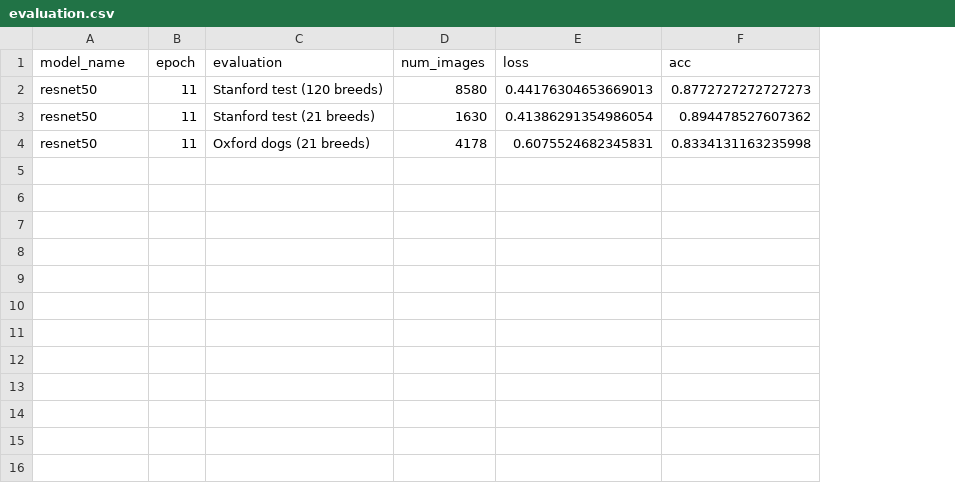
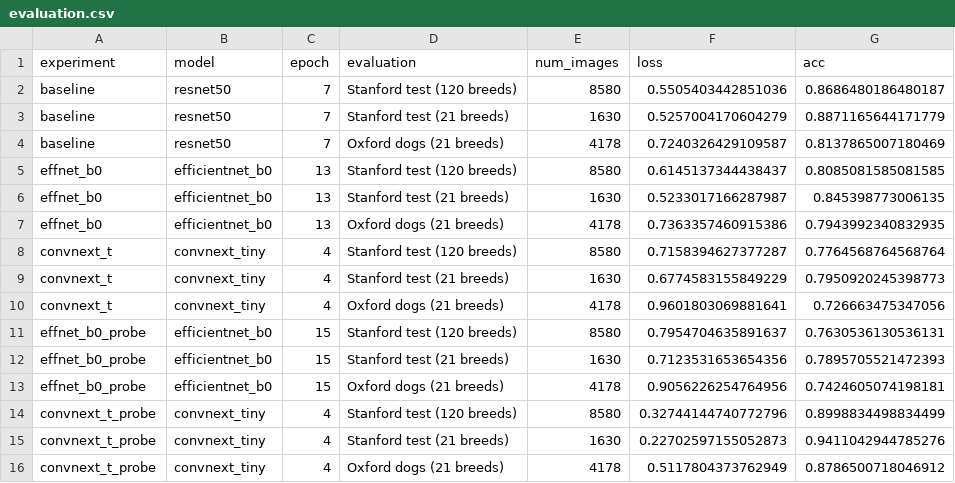
Before and after one commit to KrisBold12/portfolio, a CSV file: projects/dog-breed/reports/evaluation.csv, drawn as a sheet; addresses are those after the commit; the diff names each change by its address in the sheet, - before the commit and + after, or states it on an @@ line.

Commit message:
chore: record the results of the five experiments
Three architectures across two training regimes, each evaluated on
Stanford's test split, on the 21 breeds Oxford shares with it, and on
Oxford itself.

convnext_tiny with a frozen backbone wins at 89.99% on Stanford, three
points above the resnet50 baseline. Freezing helps convnext by 12 points
and hurts efficientnet by 4.5, so the regime is not what decides it: the
quality of the pretrained features is.

The result that survives every row is the Stanford-to-Oxford drop, between
4.7 and 7.3 points on the same 21 breeds, in all five runs. The number that
decides deployment is 160 ms p95 end to end on two CPU threads.

Replaces the single-run training_metrics files.

```diff
--- a/projects/dog-breed/reports/evaluation.csv
+++ b/projects/dog-breed/reports/evaluation.csv
+column A (experiment), rows 2-4: all baseline
-B1: model_name
+B1: model
-C2:C4 (epoch): 11
+C2:C4 (epoch): 7
-F2 (loss): 0.44176304653669013
+F2 (loss): 0.5505403442851036
-G2 (acc): 0.8772727272727273
+G2 (acc): 0.8686480186480187
-F3 (loss): 0.41386291354986054
+F3 (loss): 0.5257004170604279
-G3 (acc): 0.894478527607362
+G3 (acc): 0.8871165644171779
-F4 (loss): 0.6075524682345831
+F4 (loss): 0.7240326429109587
-G4 (acc): 0.8334131163235998
+G4 (acc): 0.8137865007180469
+row 5: effnet_b0 | efficientnet_b0 | 13 | Stanford test (120 breeds) | 8580 | 0.6145137344438437 | 0.8085081585081585
+row 6: effnet_b0 | efficientnet_b0 | 13 | Stanford test (21 breeds) | 1630 | 0.5233017166287987 | 0.845398773006135
+row 7: effnet_b0 | efficientnet_b0 | 13 | Oxford dogs (21 breeds) | 4178 | 0.7363357460915386 | 0.7943992340832935
+row 8: convnext_t | convnext_tiny | 4 | Stanford test (120 breeds) | 8580 | 0.7158394627377287 | 0.7764568764568764
+row 9: convnext_t | convnext_tiny | 4 | Stanford test (21 breeds) | 1630 | 0.6774583155849229 | 0.7950920245398773
+row 10: convnext_t | convnext_tiny | 4 | Oxford dogs (21 breeds) | 4178 | 0.9601803069881641 | 0.726663475347056
+row 11: effnet_b0_probe | efficientnet_b0 | 15 | Stanford test (120 breeds) | 8580 | 0.7954704635891637 | 0.7630536130536131
+row 12: effnet_b0_probe | efficientnet_b0 | 15 | Stanford test (21 breeds) | 1630 | 0.7123531653654356 | 0.7895705521472393
+row 13: effnet_b0_probe | efficientnet_b0 | 15 | Oxford dogs (21 breeds) | 4178 | 0.9056226254764956 | 0.7424605074198181
+row 14: convnext_t_probe | convnext_tiny | 4 | Stanford test (120 breeds) | 8580 | 0.32744144740772796 | 0.8998834498834499
+row 15: convnext_t_probe | convnext_tiny | 4 | Stanford test (21 breeds) | 1630 | 0.22702597155052873 | 0.9411042944785276
+row 16: convnext_t_probe | convnext_tiny | 4 | Oxford dogs (21 breeds) | 4178 | 0.5117804373762949 | 0.8786500718046912
```
Also changed, not shown: 13 other files.
